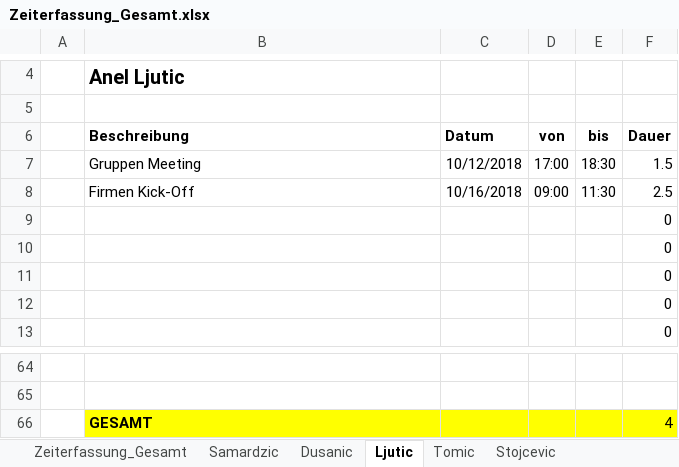
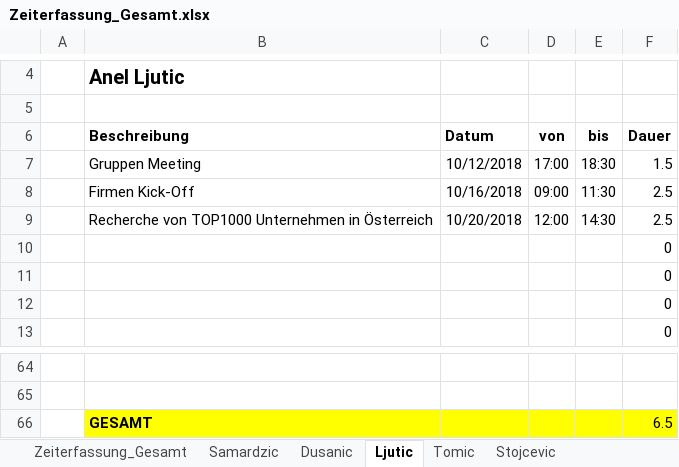
Before and after one commit to MilosTomic123/PS_InfoEng, an Excel workbook: Zeiterfassung/Zeiterfassung_Gesamt.xlsx, sheet Ljutic, drawn as a sheet; only a part is shown, gaps mark what is left out; values as stored, in another font and other column widths than the file's, no borders; table styles not drawn; removed rows and columns are numbered as before the commit, all else as after; the diff names each change by its address in the sheet, - before the commit and + after, or states it on an @@ line.

Commit message:
Änderung der Zeiterfassung

```diff
--- a/Zeiterfassung/Zeiterfassung_Gesamt.xlsx (sheet Ljutic)
+++ b/Zeiterfassung/Zeiterfassung_Gesamt.xlsx (sheet Ljutic)
-row 9:  |  |  |  |  | 0
+row 9:  | Recherche von TOP1000 Unternehmen in Österreich | 10/20/2018 | 12:00 | 14:30 | 2.5
-F66 (Dauer): 4
+F66 (Dauer): 6.5
```
Also changed, not shown: sheet Zeiterfassung_Gesamt, charts or pictures, 2 other files.
